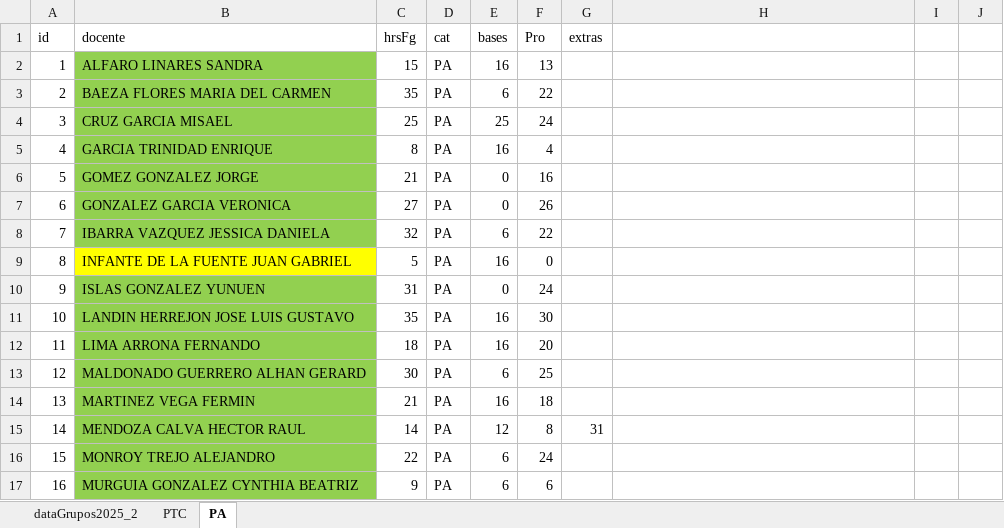
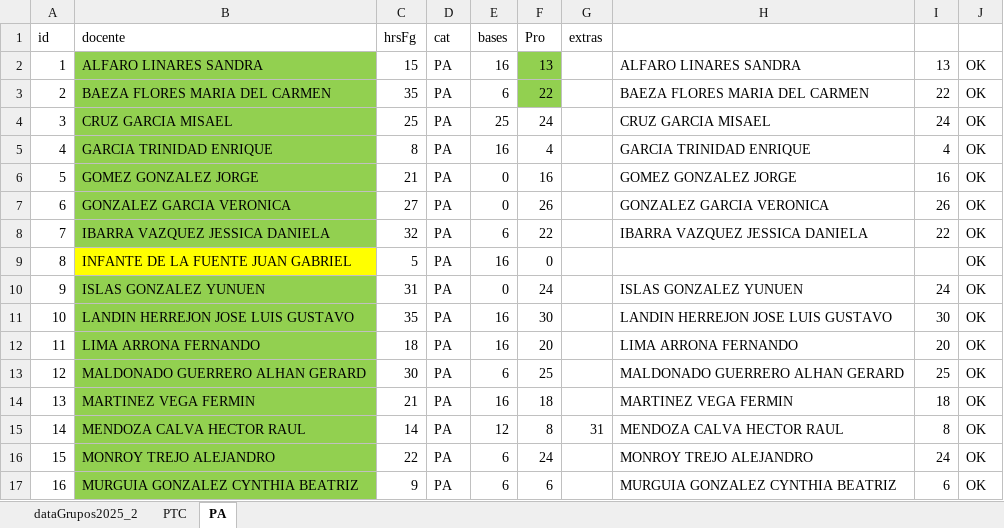
Before and after one commit to hackuna885/carga2025_2, an Excel workbook: Pro de Horas/dataDocentes_15032025_Telemática.xlsx, sheet PA, drawn as a sheet; only a part is shown; values as stored, in another font and other column widths than the file's, no borders; the diff covers the shown part only; the diff names each change by its address in the sheet, - before the commit and + after, or states it on an @@ line.

```diff
--- a/Pro de Horas/dataDocentes_15032025_Telemática.xlsx (sheet PA)
+++ b/Pro de Horas/dataDocentes_15032025_Telemática.xlsx (sheet PA)
-F2:F3 fill: none
+F2:F3 fill: #92D050
-H2: (empty)
+H2: ALFARO LINARES SANDRA
-I2: (empty)
+I2: 13
-J2:J17: (empty)
+J2:J17: OK
-H3: (empty)
+H3: BAEZA FLORES MARIA DEL CARMEN
-I3: (empty)
+I3: 22
-H4: (empty)
+H4: CRUZ GARCIA MISAEL
-I4: (empty)
+I4: 24
-H5: (empty)
+H5: GARCIA TRINIDAD ENRIQUE
-I5: (empty)
+I5: 4
-H6: (empty)
+H6: GOMEZ GONZALEZ JORGE
-I6: (empty)
+I6: 16
-H7: (empty)
+H7: GONZALEZ GARCIA VERONICA
-I7: (empty)
+I7: 26
-H8: (empty)
+H8: IBARRA VAZQUEZ JESSICA DANIELA
-I8: (empty)
+I8: 22
-H10: (empty)
+H10: ISLAS GONZALEZ YUNUEN
-I10: (empty)
+I10: 24
-H11: (empty)
+H11: LANDIN HERREJON JOSE LUIS GUSTAVO
-I11: (empty)
+I11: 30
-H12: (empty)
+H12: LIMA ARRONA FERNANDO
-I12: (empty)
+I12: 20
-H13: (empty)
+H13: MALDONADO GUERRERO ALHAN GERARD
-I13: (empty)
+I13: 25
-H14: (empty)
+H14: MARTINEZ VEGA FERMIN
-I14: (empty)
+I14: 18
-H15: (empty)
+H15: MENDOZA CALVA HECTOR RAUL
-I15: (empty)
+I15: 8
-H16: (empty)
+H16: MONROY TREJO ALEJANDRO
-I16: (empty)
+I16: 24
-H17: (empty)
+H17: MURGUIA GONZALEZ CYNTHIA BEATRIZ
-I17: (empty)
+I17: 6
```
Also changed, not shown: 50 edited cells elsewhere in this sheet, HGrupo_Tele_2025-2_080325.xlsx, cHorPA_Tele_2025-2_080325.xlsx.
